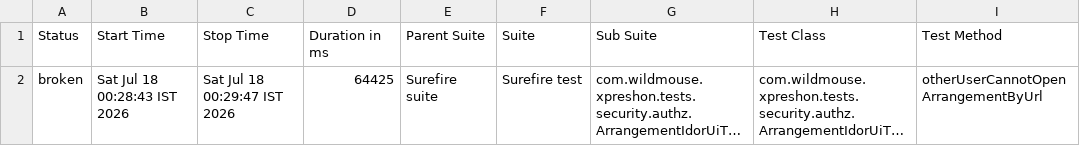
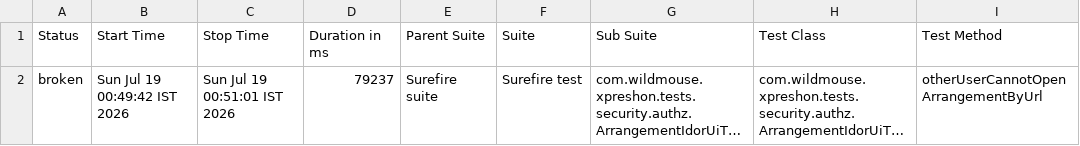
Before and after one commit to sarandadanika/wm-test-report, a CSV file: releases/release-01/data/suites.csv, drawn as a sheet; only a part is shown; long unchanged cells end in …; the diff names each change by its address in the sheet, - before the commit and + after, or states it on an @@ line.

Commit message:
release-01 - 20/22 passed (2026-07-19 00:51)

```diff
--- a/releases/release-01/data/suites.csv
+++ b/releases/release-01/data/suites.csv
-B2 (Start Time): Sat Jul 18 00:28:43 IST 2026
+B2 (Start Time): Sun Jul 19 00:49:42 IST 2026
-C2 (Stop Time): Sat Jul 18 00:29:47 IST 2026
+C2 (Stop Time): Sun Jul 19 00:51:01 IST 2026
-D2 (Duration in ms): 64425
+D2 (Duration in ms): 79237
```
Also changed, not shown: 26 other files.
